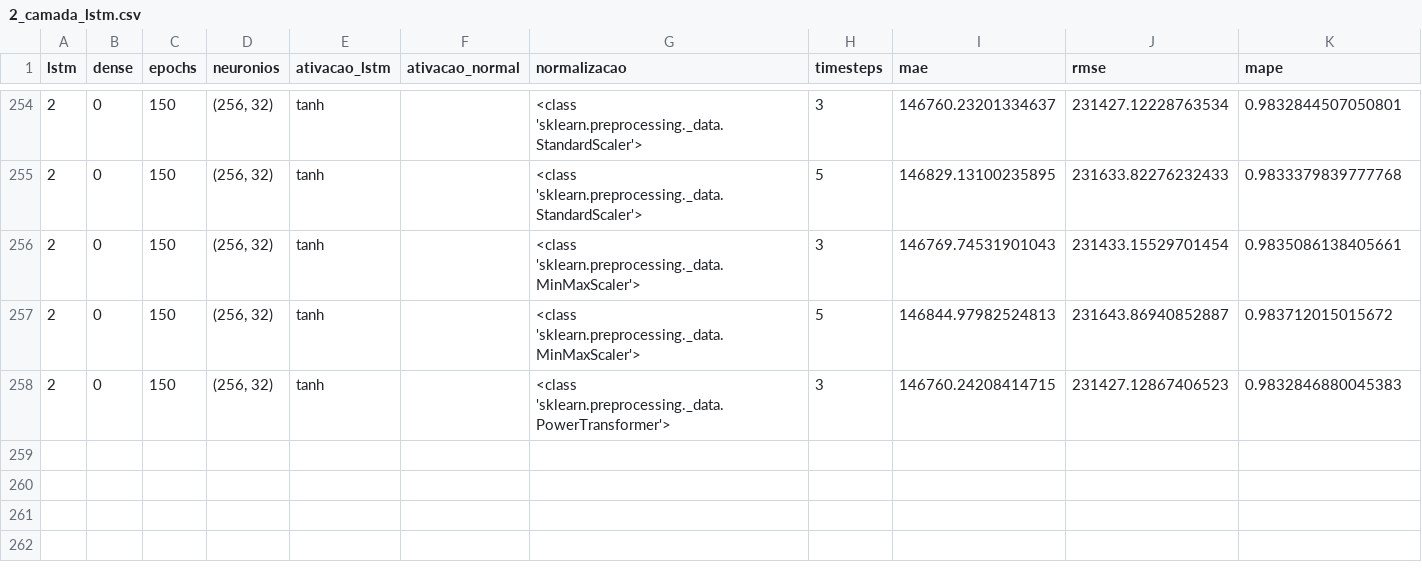
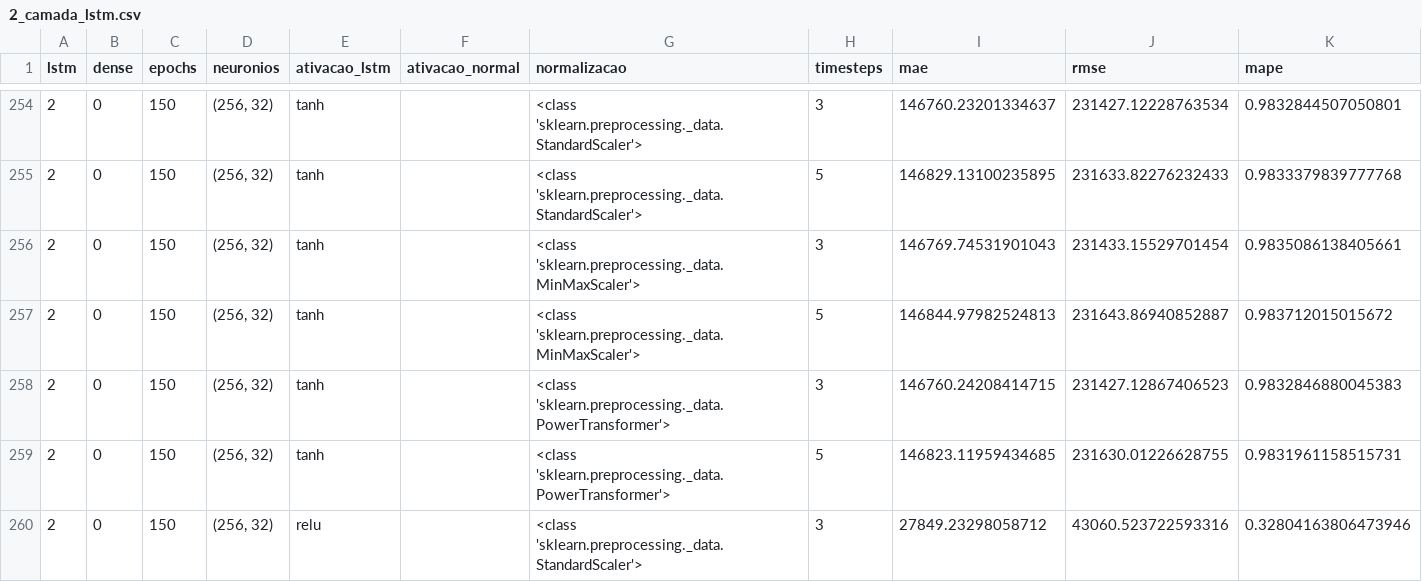
Before and after one commit to LeiteJu/TCC, a CSV file: notebooks/2_camada_lstm.csv, drawn as a sheet; only a part is shown, gaps mark what is left out; the diff names each change by its address in the sheet, - before the commit and + after, or states it on an @@ line.

```diff
--- a/notebooks/2_camada_lstm.csv
+++ b/notebooks/2_camada_lstm.csv
+row 259: 2 | 0 | 150 | (256, 32) | tanh |  | <class 'sklearn.preprocessing._data.PowerTransformer'> | 5 | 146823.11959434685 | 231630.01226628755 | 0.9831961158515731
+row 260: 2 | 0 | 150 | (256, 32) | relu |  | <class 'sklearn.preprocessing._data.StandardScaler'> | 3 | 27849.23298058712 | 43060.523722593316 | 0.32804163806473946
```
Also changed, not shown: 5 other files.
